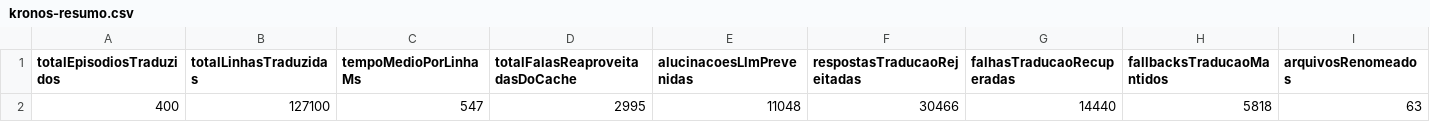
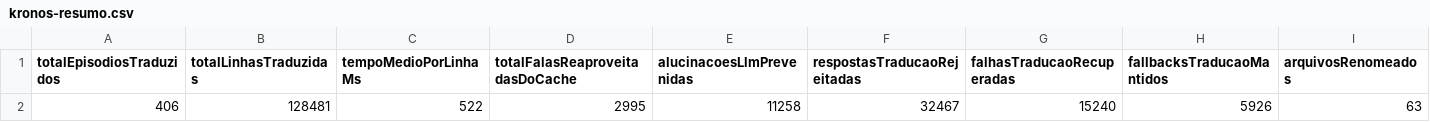
Before and after one commit to carmipa/kronos-anime-translation-telemetry-dataset, a CSV file: metrics/csv/kronos-resumo.csv, drawn as a sheet; only a part is shown; removed rows and columns are numbered as before the commit, all else as after; rows hold the shown columns only; the diff names each change by its address in the sheet, - before the commit and + after, or states it on an @@ line.

```diff
--- a/metrics/csv/kronos-resumo.csv
+++ b/metrics/csv/kronos-resumo.csv
-row 2: 400 | 127100 | 547 | 2995 | 11048 | 30466 | 14440 | 5818 | 63
+row 2: 406 | 128481 | 522 | 2995 | 11258 | 32467 | 15240 | 5926 | 63
```
Also changed, not shown: metrics/csv/kronos-traducoes-llm.csv, 16 other files.
